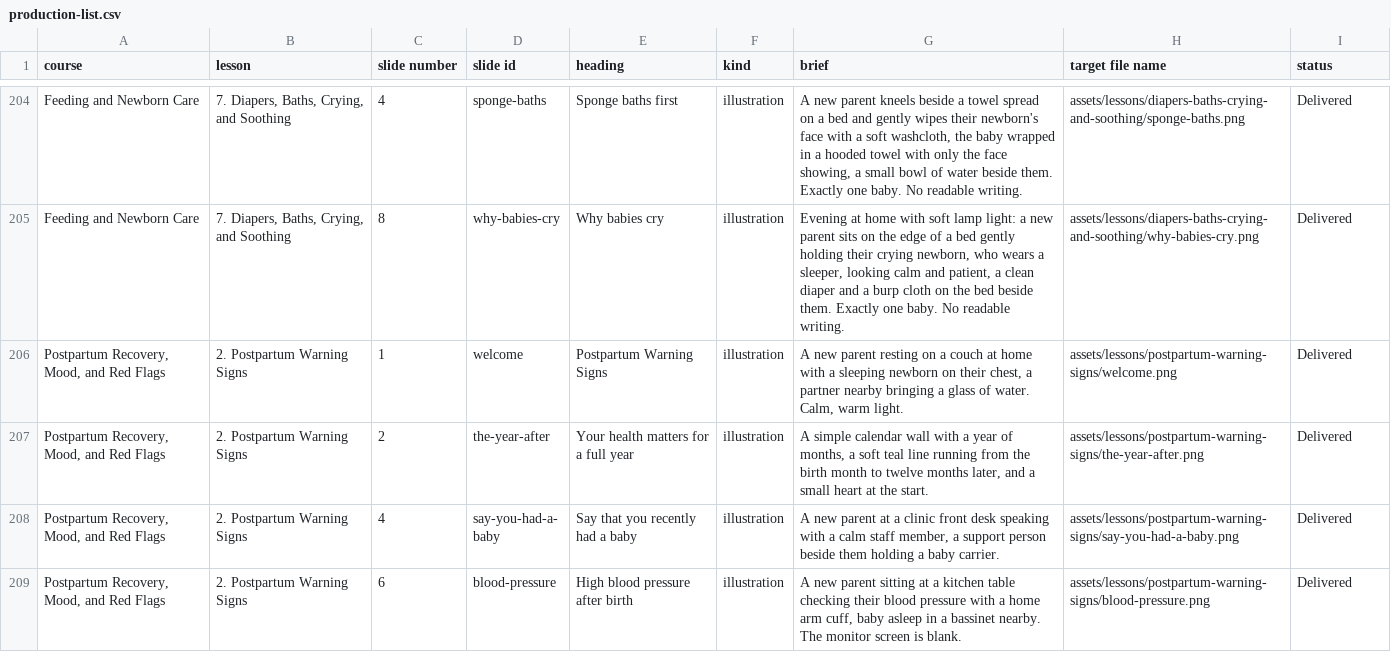
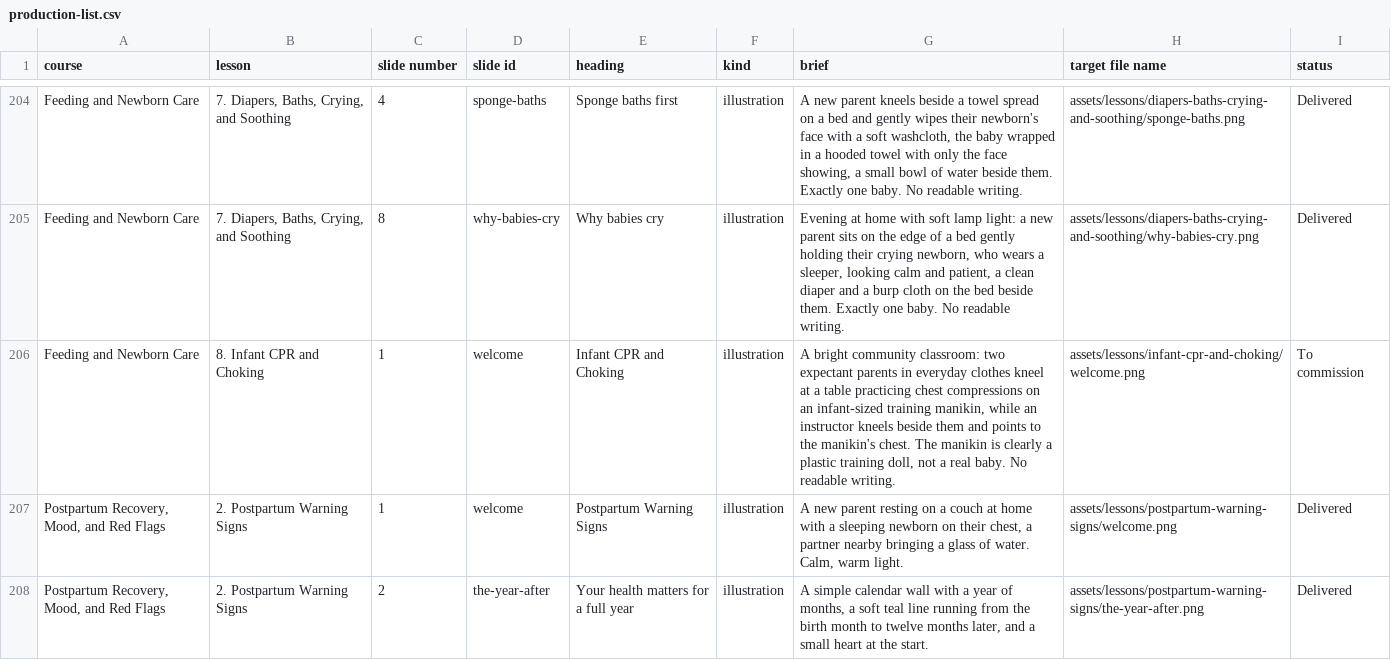
Before and after one commit to brkurtz312/BabyReady, a CSV file: docs/media/production-list.csv, drawn as a sheet; only a part is shown, gaps mark what is left out; the shorter side is filled out with more unchanged rows.

```diff
--- a/docs/media/production-list.csv
+++ b/docs/media/production-list.csv
@@ -205,2 +205,3 @@ Feeding and Newborn Care,"7. Diapers, Baths, Crying, and Soothing",4,sponge-bath
 Feeding and Newborn Care,"7. Diapers, Baths, Crying, and Soothing",8,why-babies-cry,Why babies cry,illustration,"Evening at home with soft lamp light: a new parent sits on the edge of a bed gently holding their crying newborn, who wears a sleeper, looking calm and patient, a clean diaper and a burp cloth on the bed beside them. Exactly one baby. No readable writing.",assets/lessons/diapers-baths-crying-and-soothing/why-babies-cry.png,Delivered
+Feeding and Newborn Care,8. Infant CPR and Choking,1,welcome,Infant CPR and Choking,illustration,"A bright community classroom: two expectant parents in everyday clothes kneel at a table practicing chest compressions on an infant-sized training manikin, while an instructor kneels beside them and points to the manikin's chest. The manikin is clearly a plastic training doll, not a real baby. No readable writing.",assets/lessons/infant-cpr-and-choking/welcome.png,To commission
 "Postpartum Recovery, Mood, and Red Flags",2. Postpartum Warning Signs,1,welcome,Postpartum Warning Signs,illustration,"A new parent resting on a couch at home with a sleeping newborn on their chest, a partner nearby bringing a glass of water. Calm, warm light.",assets/lessons/postpartum-warning-signs/welcome.png,Delivered
```
Also changed, not shown: 7 other files.
